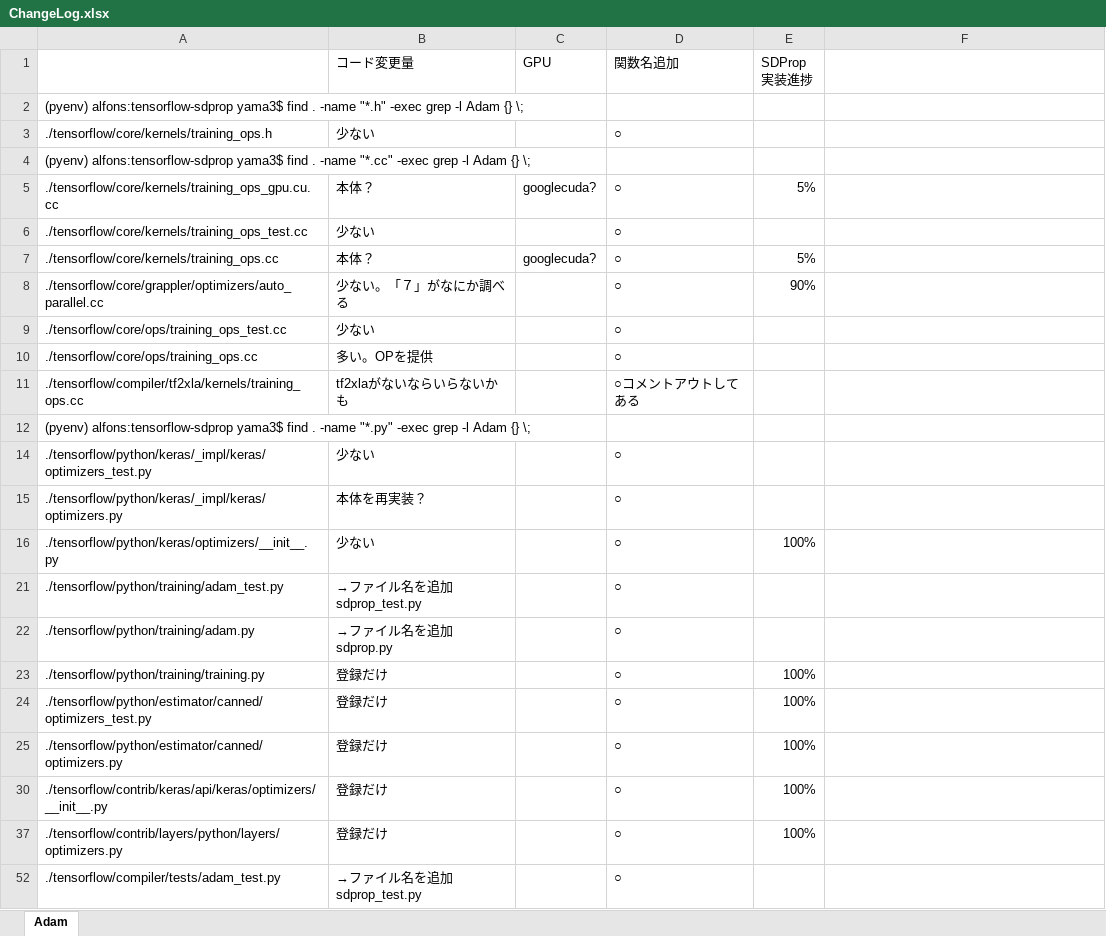
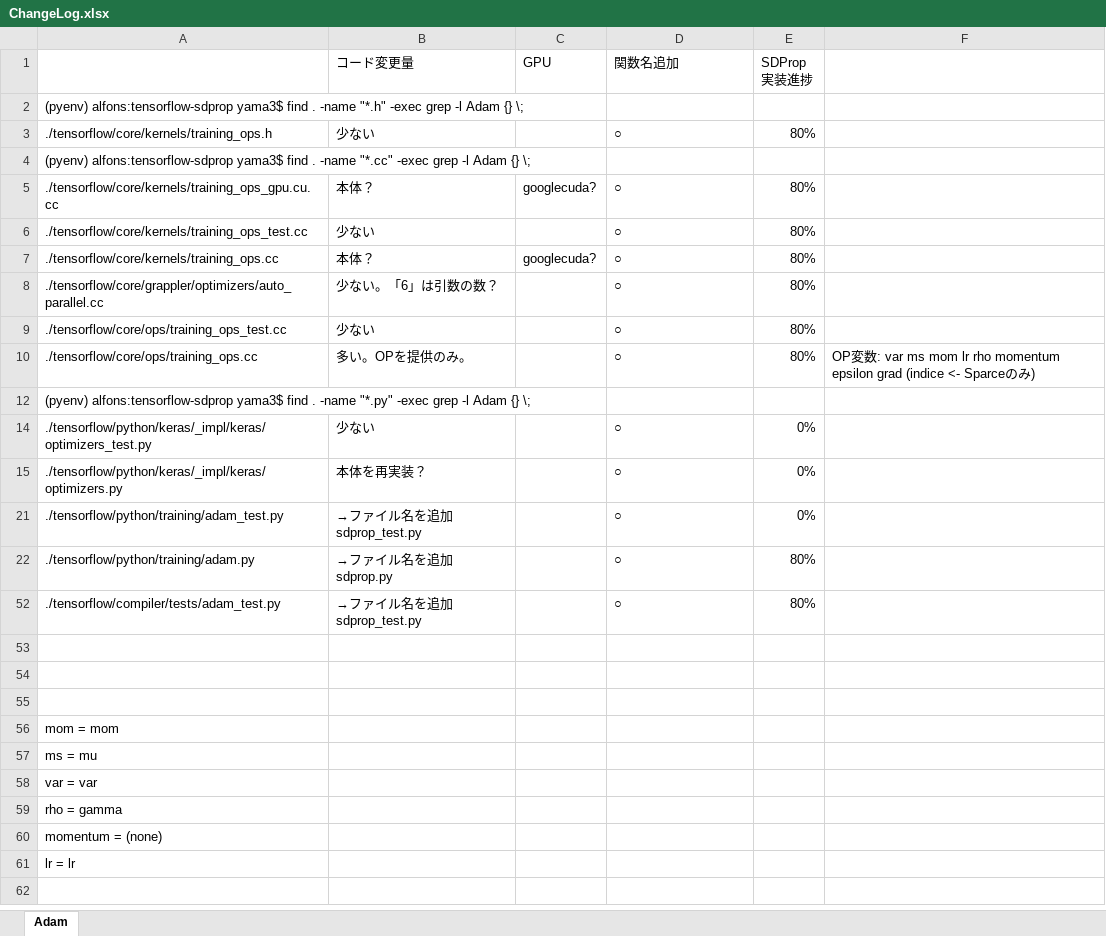
Before and after one commit to ym3k/tensorflow-sdprop, an Excel workbook: ChangeLog.xlsx, sheet Adam, drawn as a sheet; values as stored, in another font and other column widths than the file's, no borders; removed rows and columns are numbered as before the commit, all else as after; the diff names each change by its address in the sheet, - before the commit and + after, or states it on an @@ line.

Commit message:
SDProp implimentation(first test)

```diff
--- a/ChangeLog.xlsx (sheet Adam)
+++ b/ChangeLog.xlsx (sheet Adam)
-E3 (SDProp 実装進捗): (empty)
+E3 (SDProp 実装進捗): 80%
-E5 (SDProp 実装進捗): 5%
+E5 (SDProp 実装進捗): 80%
-E6 (SDProp 実装進捗): (empty)
+E6 (SDProp 実装進捗): 80%
-E7 (SDProp 実装進捗): 5%
+E7 (SDProp 実装進捗): 80%
-B8 (コード変更量): 少ない。「７」がなにか調べる
+B8 (コード変更量): 少ない。「6」は引数の数？
-E8 (SDProp 実装進捗): 90%
+E8 (SDProp 実装進捗): 80%
-E9:E10 (SDProp 実装進捗): (empty)
+E9:E10 (SDProp 実装進捗): 80%
-B10 (コード変更量): 多い。OPを提供
+B10 (コード変更量): 多い。OPを提供のみ。
-F10: (empty)
+F10: OP変数: var ms mom lr rho momentum epsilon grad (indice <- Sparceのみ)
-row 11: ./tensorflow/compiler/tf2xla/kernels/training_ops.cc | tf2xlaがないならいらないかも |  | ○コメントアウトしてある
-E14:E15 (SDProp 実装進捗): (empty)
+E14:E15 (SDProp 実装進捗): 0%
@@ row 16 hidden: ./tensorflow/python/keras/optimizers/__init__.py | 少ない |  | ○ | 100% @@
-E21 (SDProp 実装進捗): (empty)
+E21 (SDProp 実装進捗): 0%
-E22 (SDProp 実装進捗): (empty)
+E22 (SDProp 実装進捗): 80%
@@ row 23 hidden: ./tensorflow/python/training/training.py | 登録だけ |  | ○ | 100% @@
@@ row 24 hidden: ./tensorflow/python/estimator/canned/optimizers_test.py | 登録だけ |  | ○ | 100% @@
@@ row 25 hidden: ./tensorflow/python/estimator/canned/optimizers.py | 登録だけ |  | ○ | 100% @@
@@ row 30 hidden: ./tensorflow/contrib/keras/api/keras/optimizers/__init__.py | 登録だけ |  | ○ | 100% @@
@@ row 37 hidden: ./tensorflow/contrib/layers/python/layers/optimizers.py | 登録だけ |  | ○ | 100% @@
-E52 (SDProp 実装進捗): (empty)
+E52 (SDProp 実装進捗): 80%
+row 53: (empty)
+row 54: (empty)
+row 55: (empty)
+row 56: mom = mom
+row 57: ms = mu
+row 58: var = var
+row 59: rho = gamma
+row 60: momentum = (none)
+row 61: lr = lr
```
Also changed, not shown: hidden cells, 9 other files.
